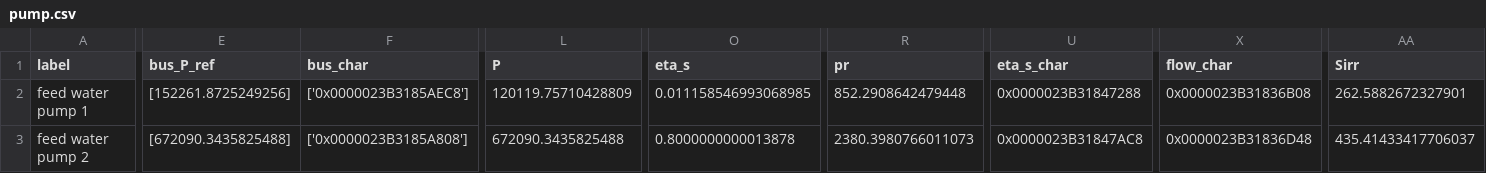
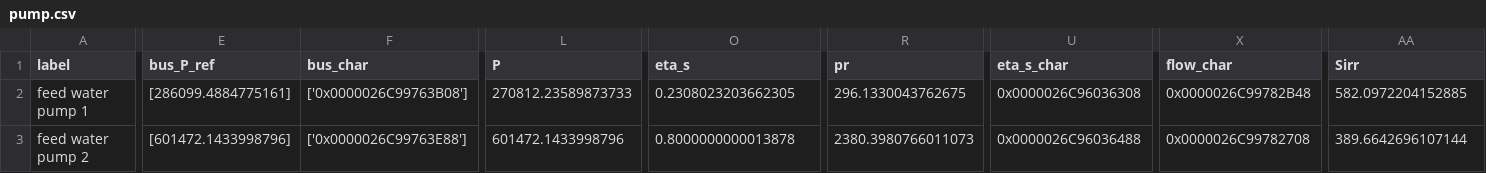
Before and after one commit to maltefritz/SWSH, a CSV file: Anlagenmodelle/cet/cet_design_minQ/comps/pump.csv, drawn as a sheet; only a part is shown, gaps mark what is left out; the diff names each change by its address in the sheet, - before the commit and + after, or states it on an @@ line.

```diff
--- a/Anlagenmodelle/cet/cet_design_minQ/comps/pump.csv
+++ b/Anlagenmodelle/cet/cet_design_minQ/comps/pump.csv
-E2 (bus_P_ref): [152261.8725249256]
+E2 (bus_P_ref): [286099.4884775161]
-F2 (bus_char): ['0x0000023B3185AEC8']
+F2 (bus_char): ['0x0000026C99763B08']
-L2 (P): 120119.75710428809
+L2 (P): 270812.23589873733
-O2 (eta_s): 0.011158546993068985
+O2 (eta_s): 0.2308023203662305
-R2 (pr): 852.2908642479448
+R2 (pr): 296.1330043762675
-U2 (eta_s_char): 0x0000023B31847288
+U2 (eta_s_char): 0x0000026C96036308
-X2 (flow_char): 0x0000023B31836B08
+X2 (flow_char): 0x0000026C99782B48
-AA2 (Sirr): 262.5882672327901
+AA2 (Sirr): 582.0972204152885
-E3 (bus_P_ref): [672090.3435825488]
+E3 (bus_P_ref): [601472.1433998796]
-F3 (bus_char): ['0x0000023B3185A808']
+F3 (bus_char): ['0x0000026C99763E88']
-L3 (P): 672090.3435825488
+L3 (P): 601472.1433998796
-U3 (eta_s_char): 0x0000023B31847AC8
+U3 (eta_s_char): 0x0000026C96036488
-X3 (flow_char): 0x0000023B31836D48
+X3 (flow_char): 0x0000026C99782708
-AA3 (Sirr): 435.41433417706037
+AA3 (Sirr): 389.6642696107144
```
Also changed, not shown: Anlagenmodelle/cet/cet_design_minQ/comps/condenser.csv, Anlagenmodelle/cet/cet_design_minQ/comps/heat_exchanger.csv, 20 other files.
